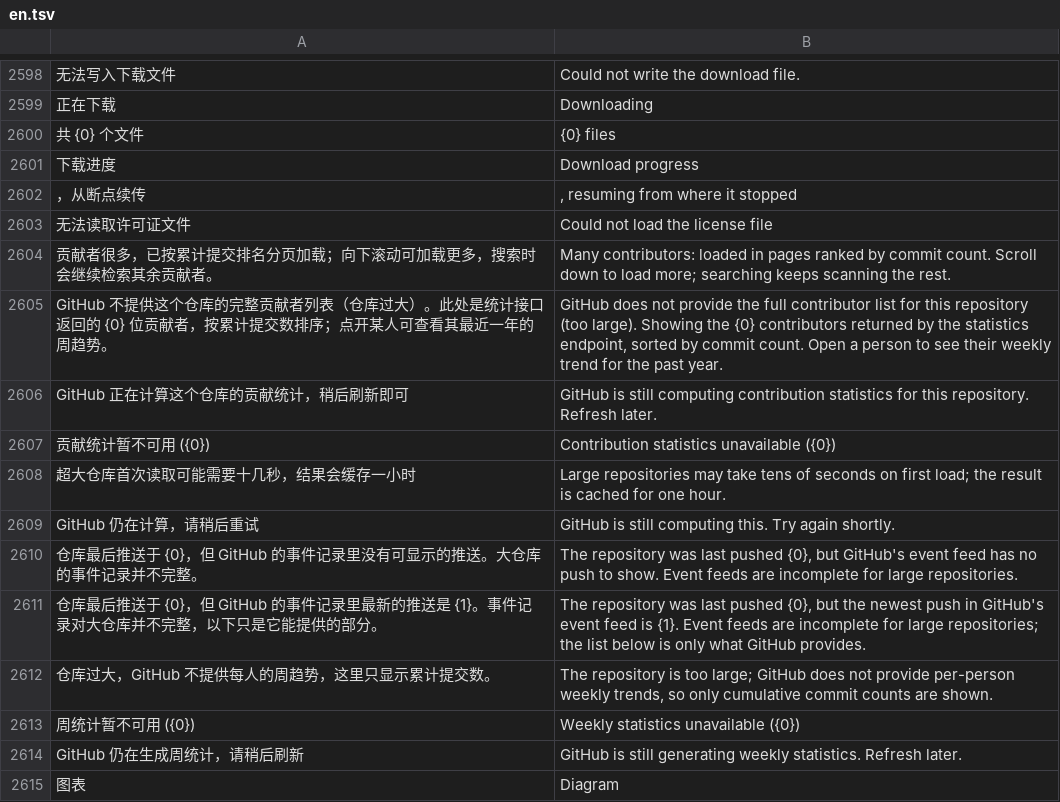
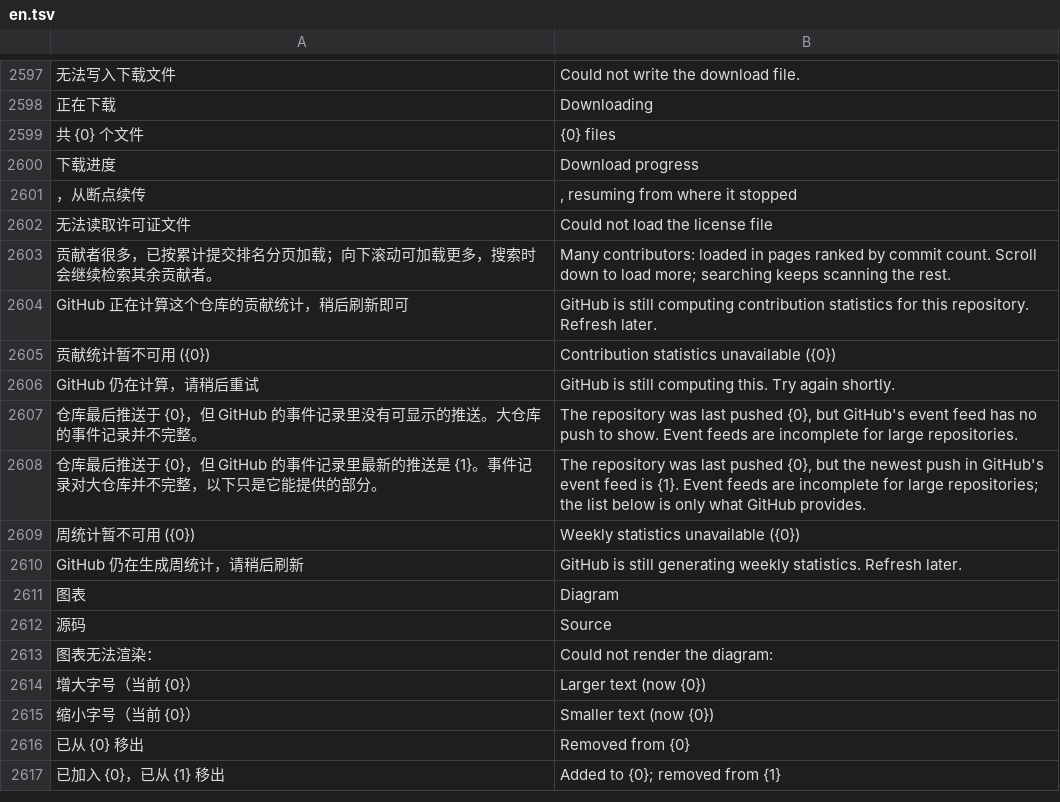
Before and after one commit to sheep-programmer/mobilegh, a TSV file: app/src/main/assets/i18n/en.tsv, drawn as a sheet; only a part is shown, gaps mark what is left out; the shorter side is filled out with more unchanged rows; removed rows and columns are numbered as before the commit, all else as after; the diff covers the shown part only; the diff names each change by its address in the sheet, - before the commit and + after, or states it on an @@ line.

```diff
--- a/app/src/main/assets/i18n/en.tsv
+++ b/app/src/main/assets/i18n/en.tsv
-row 2605: GitHub 不提供这个仓库的完整贡献者列表（仓库过大）。此处是统计接口返回的 {0} 位贡献者，按累计提交数排序；点开某人可查看其最近一年的周趋势。 | GitHub does not provide the full contributor list for this repository (too large). Showing the {0} contributors returned by the statistics endpoint, sorted by commit count. Open a person to see their weekly trend for the past year.
-row 2608: 超大仓库首次读取可能需要十几秒，结果会缓存一小时 | Large repositories may take tens of seconds on first load; the result is cached for one hour.
-row 2612: 仓库过大，GitHub 不提供每人的周趋势，这里只显示累计提交数。 | The repository is too large; GitHub does not provide per-person weekly trends, so only cumulative commit counts are shown.
```
Also changed, not shown: 14 added rows and 4 removed rows elsewhere in this file, 17 other files.
